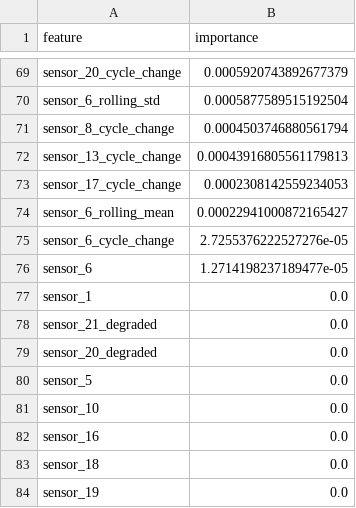
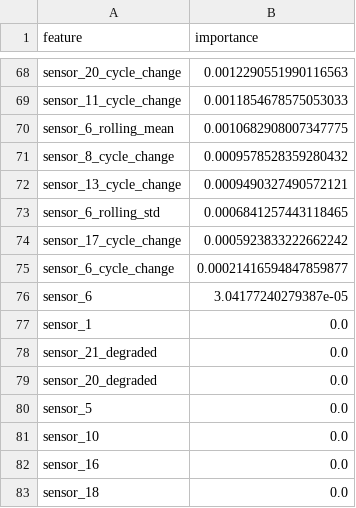
Before and after one commit to S-Houston/predictive_maintenance, a CSV file: feature_importances_rf_tuning.csv, drawn as a sheet; only a part is shown, gaps mark what is left out; the shorter side is filled out with more unchanged rows; removed rows and columns are numbered as before the commit, all else as after; the diff covers the shown part only; the diff names each change by its address in the sheet, - before the commit and + after, or states it on an @@ line.

```diff
--- a/feature_importances_rf_tuning.csv
+++ b/feature_importances_rf_tuning.csv
-B68 (importance): 0.0005920743892677379
+B68 (importance): 0.0012290551990116563
-row 70: sensor_6_rolling_std | 0.0005877589515192504
+row 69: sensor_11_cycle_change | 0.0011854678575053033
+row 70: sensor_6_rolling_mean | 0.0010682908007347775
-B71 (importance): 0.0004503746880561794
+B71 (importance): 0.0009578528359280432
-B72 (importance): 0.00043916805561179813
+B72 (importance): 0.0009490327490572121
+row 73: sensor_6_rolling_std | 0.0006841257443118465
-B74 (importance): 0.0002308142559234053
+B74 (importance): 0.0005923833222662242
-row 74: sensor_6_rolling_mean | 0.00022941000872165427
-B75 (importance): 2.7255376222527276e-05
+B75 (importance): 0.00021416594847859877
-B76 (importance): 1.2714198237189477e-05
+B76 (importance): 3.04177240279387e-05
```
Also changed, not shown: 35 added rows, 36 removed rows and 31 edited cells elsewhere in this file, feature_importances_lightgbm_tuning.csv, feature_importances_xgb_tuning.csv, 6 other files.
